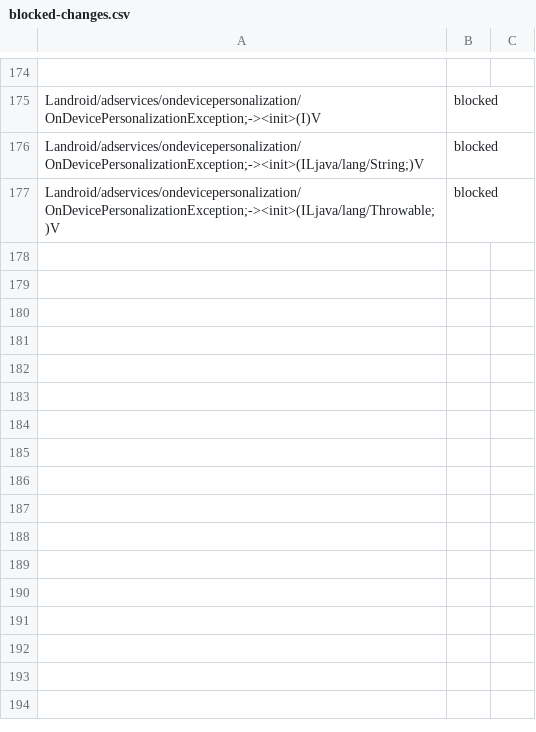
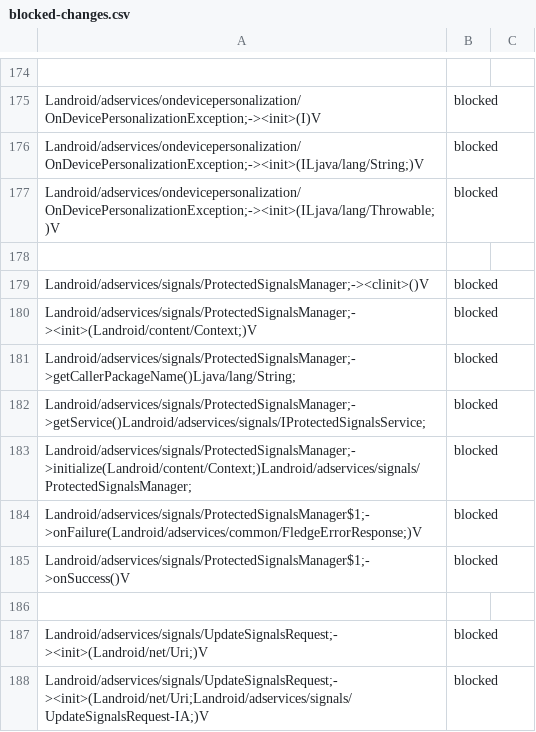
Before and after one commit to Laurax64/Sources-Sinks-Android-API-35, a CSV file: data/csv/blocked-changes.csv, drawn as a sheet; only a part is shown, gaps mark what is left out.

Commit message:
Add ProtectedSignalsManager and UpdateSignalsRequest classes with implemented methods in changes.json

```diff
--- a/data/csv/blocked-changes.csv
+++ b/data/csv/blocked-changes.csv
@@ -177 +177,12 @@ Landroid/adservices/ondevicepersonalization/OnDevicePersonalizationException;-><
 Landroid/adservices/ondevicepersonalization/OnDevicePersonalizationException;-><init>(ILjava/lang/Throwable;)V,blocked
+
+Landroid/adservices/signals/ProtectedSignalsManager;-><clinit>()V,blocked
+Landroid/adservices/signals/ProtectedSignalsManager;-><init>(Landroid/content/Context;)V,blocked
+Landroid/adservices/signals/ProtectedSignalsManager;->getCallerPackageName()Ljava/lang/String;,blocked
+Landroid/adservices/signals/ProtectedSignalsManager;->getService()Landroid/adservices/signals/IProtectedSignalsService;,blocked
+Landroid/adservices/signals/ProtectedSignalsManager;->initialize(Landroid/content/Context;)Landroid/adservices/signals/ProtectedSignalsManager;,blocked
+Landroid/adservices/signals/ProtectedSignalsManager$1;->onFailure(Landroid/adservices/common/FledgeErrorResponse;)V,blocked
+Landroid/adservices/signals/ProtectedSignalsManager$1;->onSuccess()V,blocked
+
+Landroid/adservices/signals/UpdateSignalsRequest;-><init>(Landroid/net/Uri;)V,blocked
+Landroid/adservices/signals/UpdateSignalsRequest;-><init>(Landroid/net/Uri;Landroid/adservices/signals/UpdateSignalsRequest-IA;)V,blocked
```
Also changed, not shown: 2 other files.
